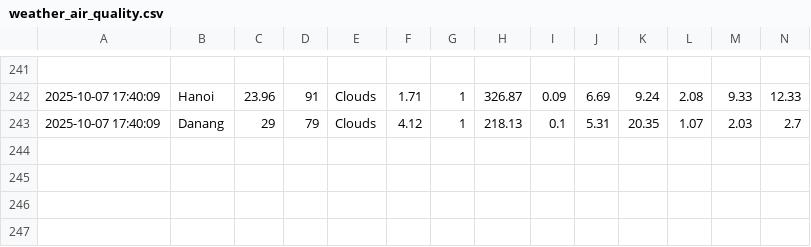
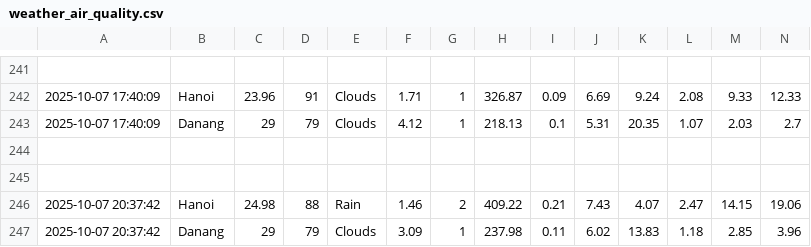
Before and after one commit to ThanhBinh2708/weather-air-quality, a CSV file: weather_air_quality.csv, drawn as a sheet; only a part is shown, gaps mark what is left out.

```diff
--- a/weather_air_quality.csv
+++ b/weather_air_quality.csv
@@ -243 +243,5 @@
 2025-10-07 17:40:09,Danang,29,79,Clouds,4.12,1,218.13,0.1,5.31,20.35,1.07,2.03,2.7
+
+
+2025-10-07 20:37:42,Hanoi,24.98,88,Rain,1.46,2,409.22,0.21,7.43,4.07,2.47,14.15,19.06
+2025-10-07 20:37:42,Danang,29,79,Clouds,3.09,1,237.98,0.11,6.02,13.83,1.18,2.85,3.96
```
